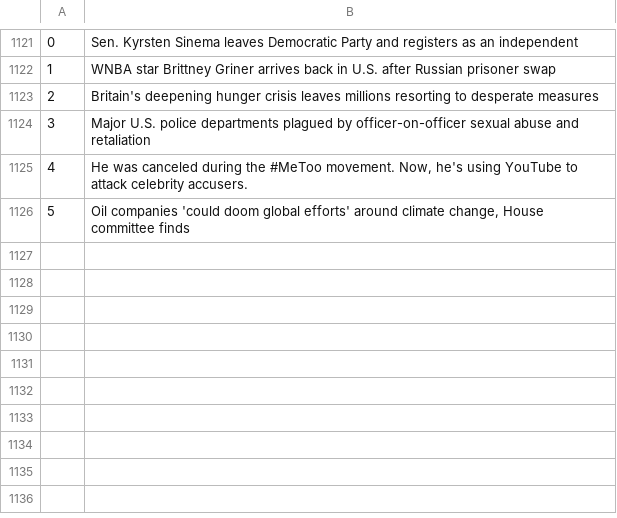
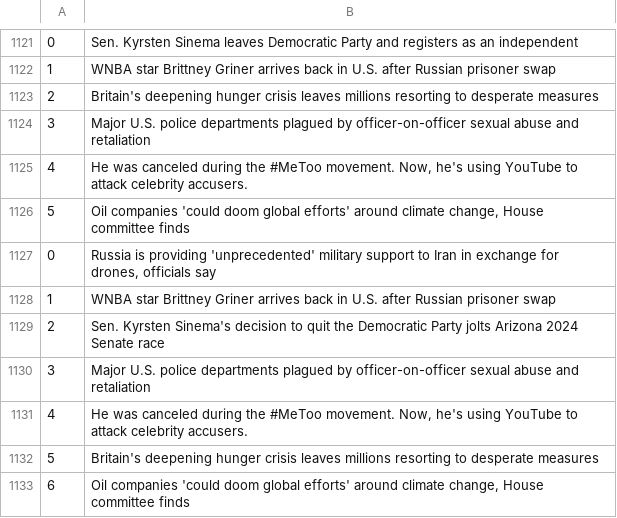
Before and after one commit to drishyatm/news_scrape, a CSV file: nbc_news.csv, drawn as a sheet; only a part is shown, gaps mark what is left out.

```diff
--- a/nbc_news.csv
+++ b/nbc_news.csv
@@ -1126 +1126,8 @@
 5,"Oil companies 'could doom global efforts' around climate change, House committee finds"
+0,"Russia is providing 'unprecedented' military support to Iran in exchange for drones, officials say"
+1,WNBA star Brittney Griner arrives back in U.S. after Russian prisoner swap
+2,Sen. Kyrsten Sinema's decision to quit the Democratic Party jolts Arizona 2024 Senate race
+3,Major U.S. police departments plagued by officer-on-officer sexual abuse and retaliation
+4,"He was canceled during the #MeToo movement. Now, he's using YouTube to attack celebrity accusers."
+5,Britain's deepening hunger crisis leaves millions resorting to desperate measures
+6,"Oil companies 'could doom global efforts' around climate change, House committee finds"
```
Also changed, not shown: headline_nytimes.csv.
